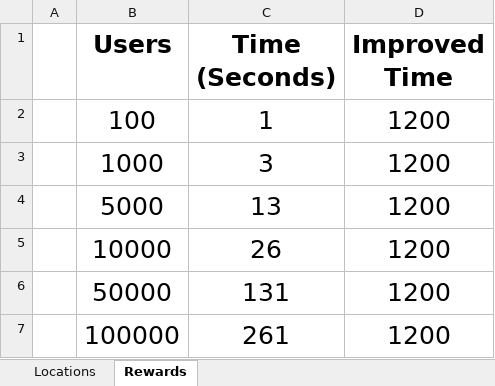
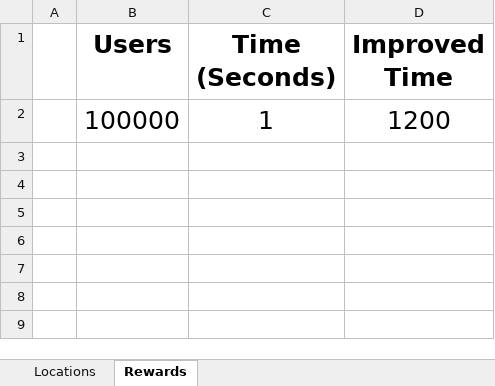
Before and after one commit to QuentinDevJava/Martel-Quentin-TourGuide, an Excel workbook: TourGuide/TourGuide_Performance_Graphs.xlsx, sheet Rewards, drawn as a sheet; values as stored, in another font and other column widths than the file's, no borders; charts and pictures not drawn; the diff names each change by its address in the sheet, - before the commit and + after, or states it on an @@ line.

```diff
--- a/TourGuide/TourGuide_Performance_Graphs.xlsx (sheet Rewards)
+++ b/TourGuide/TourGuide_Performance_Graphs.xlsx (sheet Rewards)
-B2 (Users): 100
+B2 (Users): 100000
-row 3:  | 1000 | 3 | 1200
-row 4:  | 5000 | 13 | 1200
-row 5:  | 10000 | 26 | 1200
-row 6:  | 50000 | 131 | 1200
-row 7:  | 100000 | 261 | 1200
```
Also changed, not shown: sheet Locations, charts or pictures, 1 other file.
